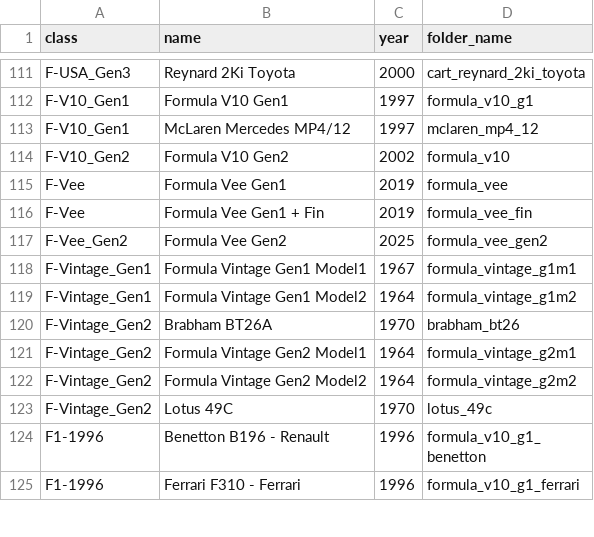
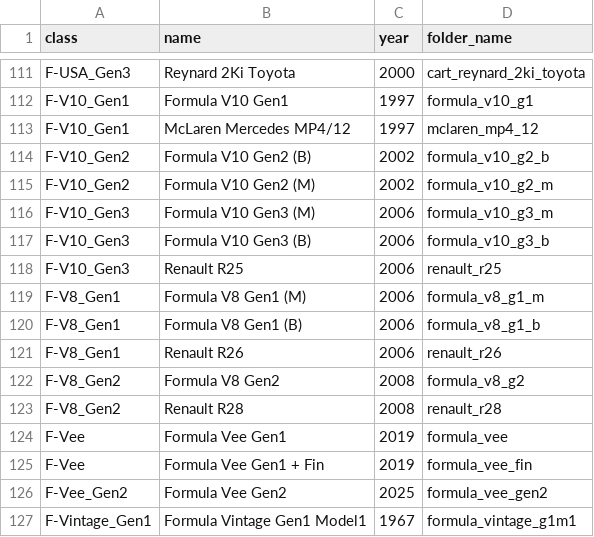
Before and after one commit to vdubuisson/race-pace-championships-management, a CSV file: public/resources/base/models.csv, drawn as a sheet; only a part is shown, gaps mark what is left out; the shorter side is filled out with more unchanged rows.

```diff
--- a/public/resources/base/models.csv
+++ b/public/resources/base/models.csv
@@ -113,3 +113,12 @@ F-V10_Gen1,Formula V10 Gen1,1997,formula_v10_g1
 F-V10_Gen1,McLaren Mercedes MP4/12,1997,mclaren_mp4_12
-F-V10_Gen2,Formula V10 Gen2,2002,formula_v10
+F-V10_Gen2,Formula V10 Gen2 (B),2002,formula_v10_g2_b
+F-V10_Gen2,Formula V10 Gen2 (M),2002,formula_v10_g2_m
+F-V10_Gen3,Formula V10 Gen3 (M),2006,formula_v10_g3_m
+F-V10_Gen3,Formula V10 Gen3 (B),2006,formula_v10_g3_b
+F-V10_Gen3,Renault R25,2006,renault_r25
+F-V8_Gen1,Formula V8 Gen1 (M),2006,formula_v8_g1_m
+F-V8_Gen1,Formula V8 Gen1 (B),2006,formula_v8_g1_b
+F-V8_Gen1,Renault R26,2006,renault_r26
+F-V8_Gen2,Formula V8 Gen2,2008,formula_v8_g2
+F-V8_Gen2,Renault R28,2008,renault_r28
 F-Vee,Formula Vee Gen1,2019,formula_vee
```
Also changed, not shown: public/resources/base/classes.csv, public/resources/base/tracks.csv, 14 other files.
